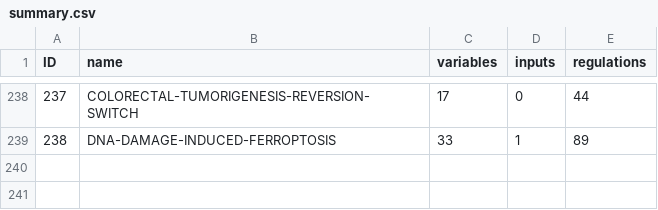
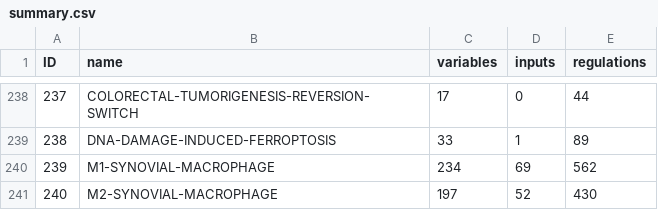
Before and after one commit to sybila/biodivine-boolean-models, a CSV file: models/summary.csv, drawn as a sheet; only a part is shown, gaps mark what is left out; the diff names each change by its address in the sheet, - before the commit and + after, or states it on an @@ line.

Commit message:
Add M1 and M2 synovial macrophage models.

```diff
--- a/models/summary.csv
+++ b/models/summary.csv
+row 240: 239 | M1-SYNOVIAL-MACROPHAGE | 234 | 69 | 562
+row 241: 240 | M2-SYNOVIAL-MACROPHAGE | 197 | 52 | 430
```
Also changed, not shown: 20 other files.
